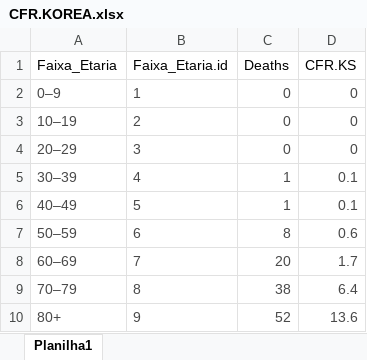
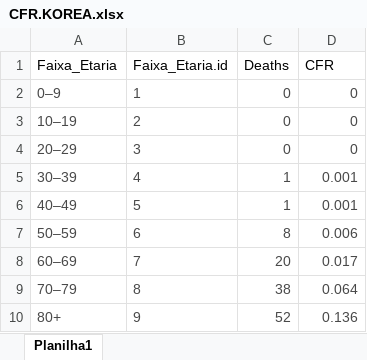
Before and after one commit to lamfo-unb/app_r0, an Excel workbook: bases/CFR.KOREA.xlsx, sheet Planilha1, drawn as a sheet; values as stored, in another font and other column widths than the file's, no borders; the diff names each change by its address in the sheet, - before the commit and + after, or states it on an @@ line.

```diff
--- a/bases/CFR.KOREA.xlsx (sheet Planilha1)
+++ b/bases/CFR.KOREA.xlsx (sheet Planilha1)
-D1: CFR.KS
+D1: CFR
-D5:D6 (CFR): 0.1
+D5:D6 (CFR): 0.001
-D7 (CFR): 0.6
+D7 (CFR): 0.006
-D8 (CFR): 1.7
+D8 (CFR): 0.017
-D9 (CFR): 6.4
+D9 (CFR): 0.064
-D10 (CFR): 13.6
+D10 (CFR): 0.136
```
Also changed, not shown: 7 other files.
